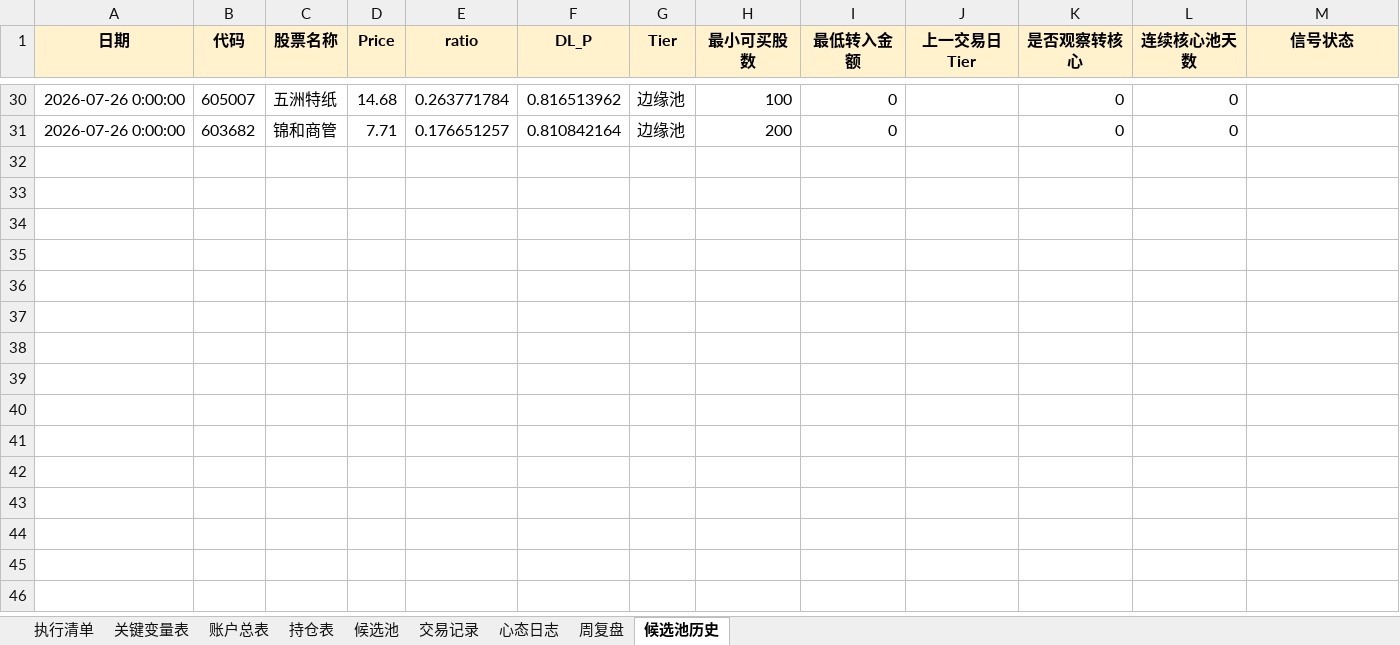
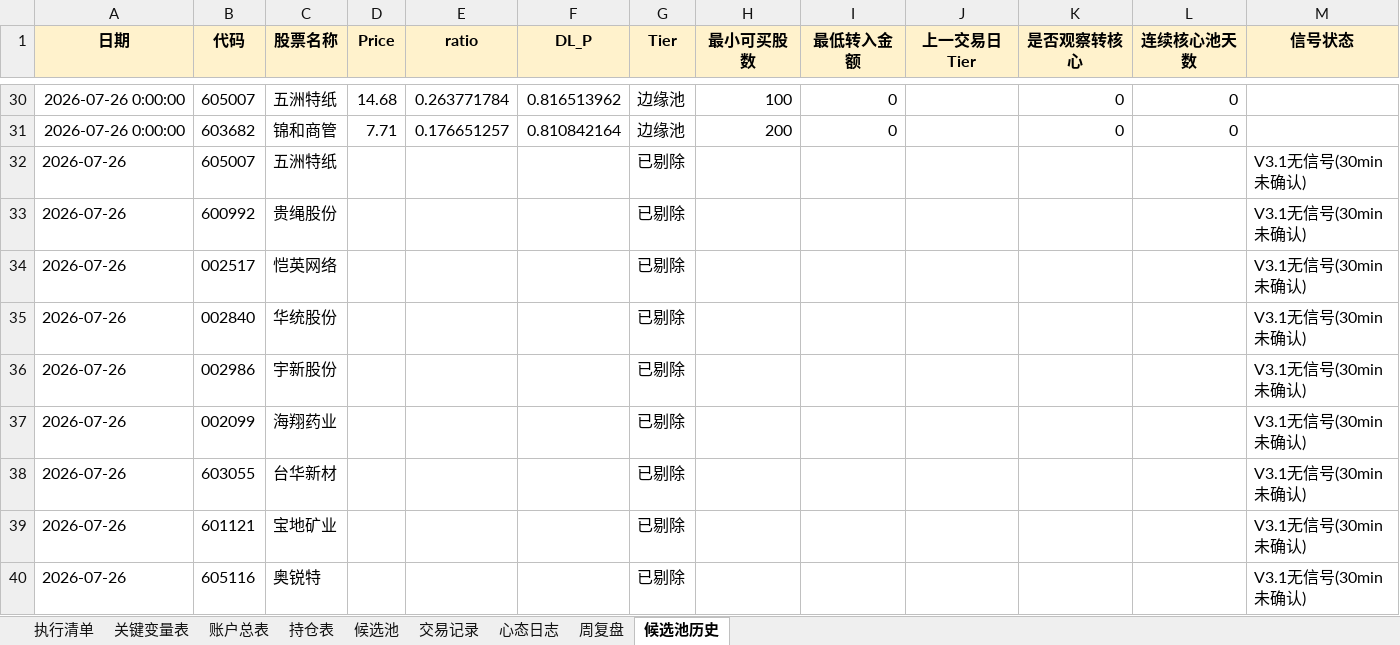
Before and after one commit to soros7788/TradingAgents-CN, an Excel workbook: scripts/chanlun-workflow/动态仓位资金管理法则_执行版.xlsx, sheet 候选池历史, drawn as a sheet; only a part is shown, gaps mark what is left out; values as stored, in another font and other column widths than the file's, no borders; charts and pictures not drawn; the diff names each change by its address in the sheet, - before the commit and + after, or states it on an @@ line.

```diff
--- a/scripts/chanlun-workflow/动态仓位资金管理法则_执行版.xlsx (sheet 候选池历史)
+++ b/scripts/chanlun-workflow/动态仓位资金管理法则_执行版.xlsx (sheet 候选池历史)
+row 32: 2026-07-26 | 605007 | 五洲特纸 |  |  |  | 已剔除 |  |  |  |  |  | V3.1无信号(30min未确认)
+row 33: 2026-07-26 | 600992 | 贵绳股份 |  |  |  | 已剔除 |  |  |  |  |  | V3.1无信号(30min未确认)
+row 34: 2026-07-26 | 002517 | 恺英网络 |  |  |  | 已剔除 |  |  |  |  |  | V3.1无信号(30min未确认)
+row 35: 2026-07-26 | 002840 | 华统股份 |  |  |  | 已剔除 |  |  |  |  |  | V3.1无信号(30min未确认)
+row 36: 2026-07-26 | 002986 | 宇新股份 |  |  |  | 已剔除 |  |  |  |  |  | V3.1无信号(30min未确认)
+row 37: 2026-07-26 | 002099 | 海翔药业 |  |  |  | 已剔除 |  |  |  |  |  | V3.1无信号(30min未确认)
+row 38: 2026-07-26 | 603055 | 台华新材 |  |  |  | 已剔除 |  |  |  |  |  | V3.1无信号(30min未确认)
+row 39: 2026-07-26 | 601121 | 宝地矿业 |  |  |  | 已剔除 |  |  |  |  |  | V3.1无信号(30min未确认)
+row 40: 2026-07-26 | 605116 | 奥锐特 |  |  |  | 已剔除 |  |  |  |  |  | V3.1无信号(30min未确认)
```
Also changed, not shown: sheet 候选池, formulas that keep their value, charts or pictures, 9 other files.
